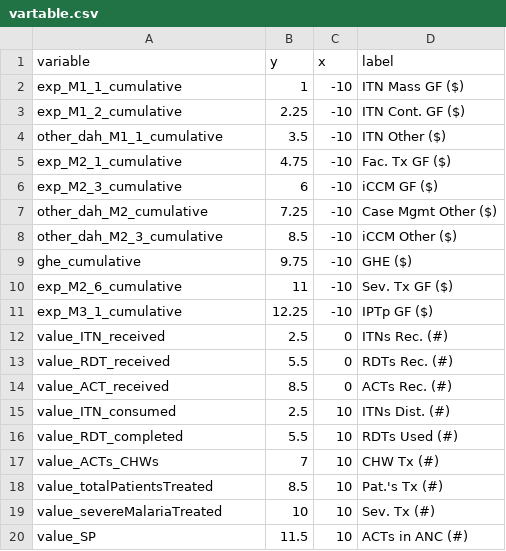
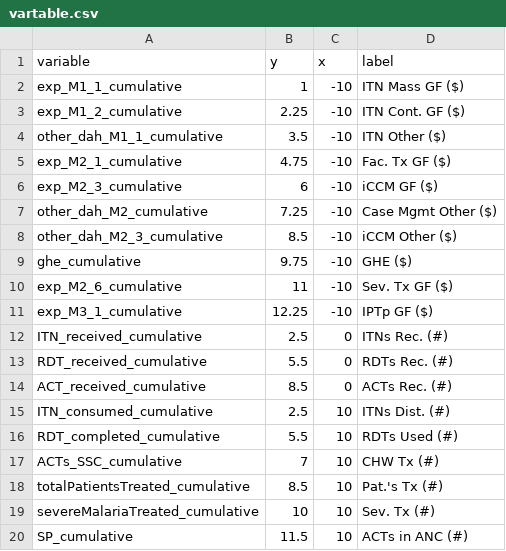
Before and after one commit to ihmeuw/gf, a CSV file: impact_evaluation/visualizations/vartable.csv, drawn as a sheet.

Commit message:
Update model to cumulative outputs

```diff
--- a/impact_evaluation/visualizations/vartable.csv
+++ b/impact_evaluation/visualizations/vartable.csv
@@ -11,10 +11,10 @@ exp_M2_6_cumulative,11,-10,Sev. Tx GF ($)
 exp_M3_1_cumulative,12.25,-10,IPTp GF ($)
-value_ITN_received,2.5,0,ITNs Rec. (#)
-value_RDT_received,5.5,0,RDTs Rec. (#)
-value_ACT_received,8.5,0,ACTs Rec. (#)
-value_ITN_consumed,2.5,10,ITNs Dist. (#)
-value_RDT_completed,5.5,10,RDTs Used (#)
-value_ACTs_CHWs,7,10,CHW Tx (#)
-value_totalPatientsTreated,8.5,10,Pat.'s Tx (#)
-value_severeMalariaTreated,10,10,Sev. Tx (#)
-value_SP,11.5,10,ACTs in ANC (#)
+ITN_received_cumulative,2.5,0,ITNs Rec. (#)
+RDT_received_cumulative,5.5,0,RDTs Rec. (#)
+ACT_received_cumulative,8.5,0,ACTs Rec. (#)
+ITN_consumed_cumulative,2.5,10,ITNs Dist. (#)
+RDT_completed_cumulative,5.5,10,RDTs Used (#)
+ACTs_SSC_cumulative,7,10,CHW Tx (#)
+totalPatientsTreated_cumulative,8.5,10,Pat.'s Tx (#)
+severeMalariaTreated_cumulative,10,10,Sev. Tx (#)
+SP_cumulative,11.5,10,ACTs in ANC (#)
```
Also changed, not shown: 2 other files.
